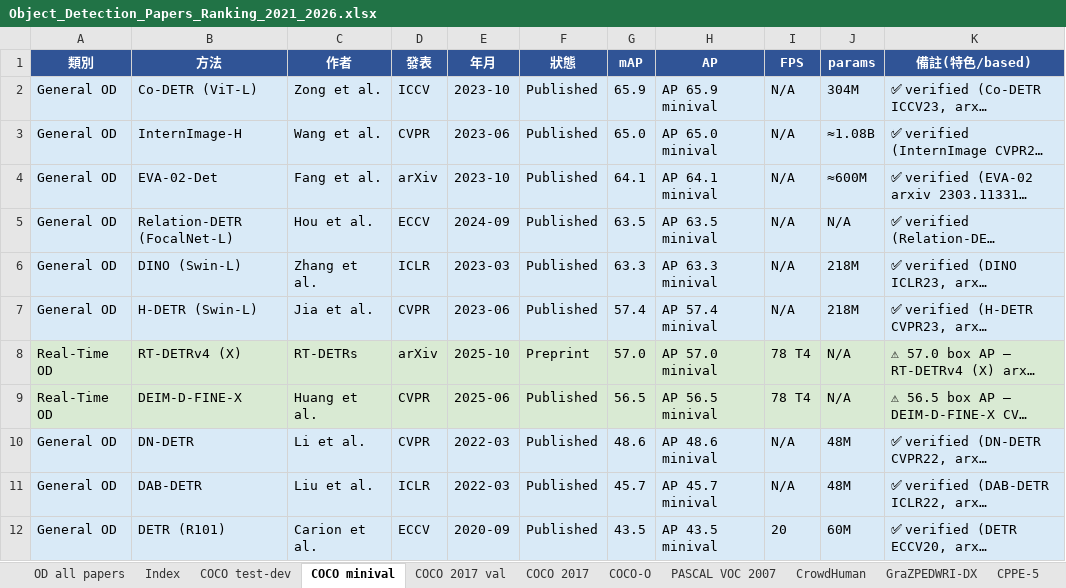
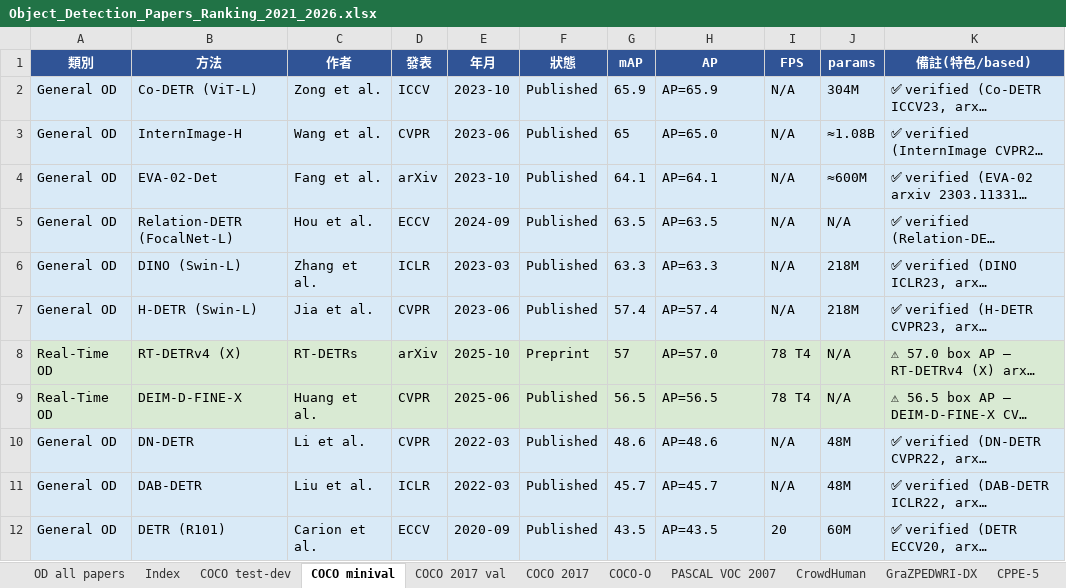
Before and after one commit to 112378074/NTUT-IVI-Lab--SOTA-Literature-Viewer, an Excel workbook: Object_Detection_Papers_Ranking_2021_2026.xlsx, sheet COCO minival, drawn as a sheet; only a part is shown; long unchanged cells end in …; values as stored, in another font and other column widths than the file's, no borders; the diff names each change by its address in the sheet, - before the commit and + after, or states it on an @@ line.

Commit message:
OD loop: COCO minival -> metrics format (verified AP filled, COCO 6 columns, sorted by AP). Co-DETR 65.9 #1. Full breakdowns '-' where not cleanly attributable from papers (val full-metric per-method reads pending)

```diff
--- a/Object_Detection_Papers_Ranking_2021_2026.xlsx (sheet COCO minival)
+++ b/Object_Detection_Papers_Ranking_2021_2026.xlsx (sheet COCO minival)
-H2 (AP): AP 65.9 minival
+H2 (AP): AP=65.9
-G3 (mAP): 65.0
+G3 (mAP): 65
-H3 (AP): AP 65.0 minival
+H3 (AP): AP=65.0
-H4 (AP): AP 64.1 minival
+H4 (AP): AP=64.1
-H5 (AP): AP 63.5 minival
+H5 (AP): AP=63.5
-H6 (AP): AP 63.3 minival
+H6 (AP): AP=63.3
-H7 (AP): AP 57.4 minival
+H7 (AP): AP=57.4
-G8 (mAP): 57.0
+G8 (mAP): 57
-H8 (AP): AP 57.0 minival
+H8 (AP): AP=57.0
-H9 (AP): AP 56.5 minival
+H9 (AP): AP=56.5
-H10 (AP): AP 48.6 minival
+H10 (AP): AP=48.6
-H11 (AP): AP 45.7 minival
+H11 (AP): AP=45.7
-H12 (AP): AP 43.5 minival
+H12 (AP): AP=43.5
```
Also changed, not shown: 2 other files.
